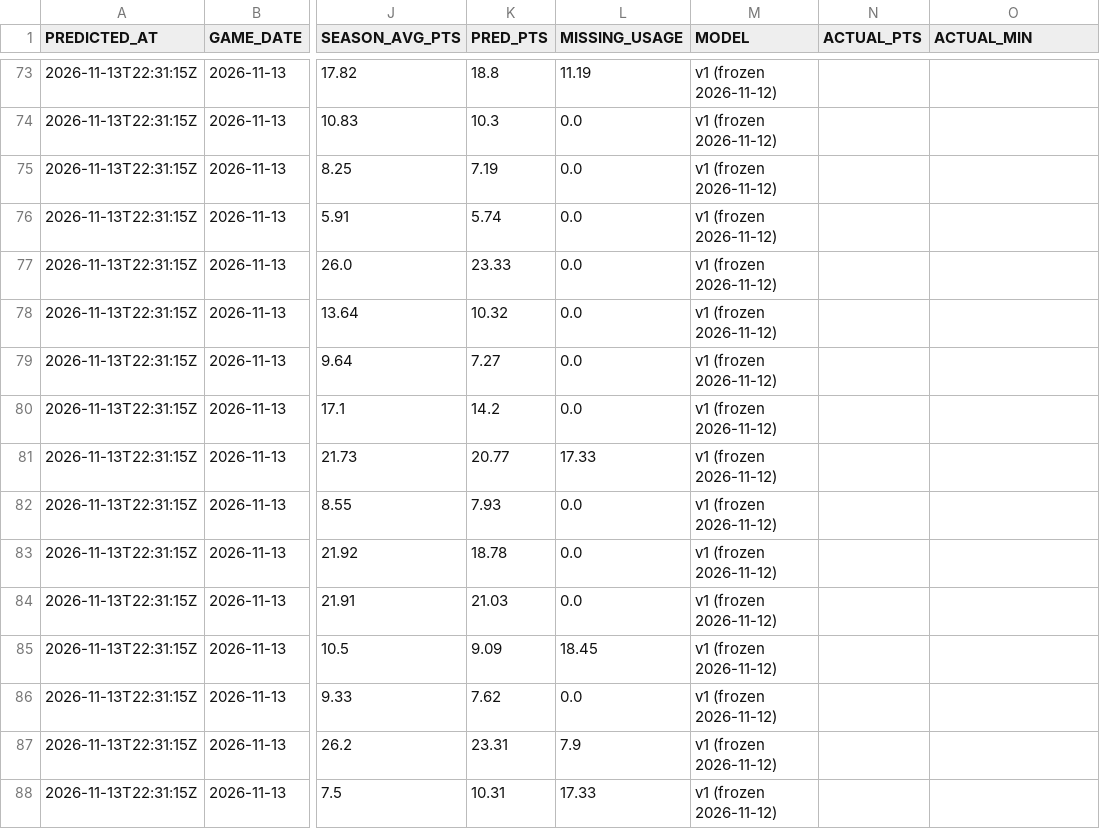
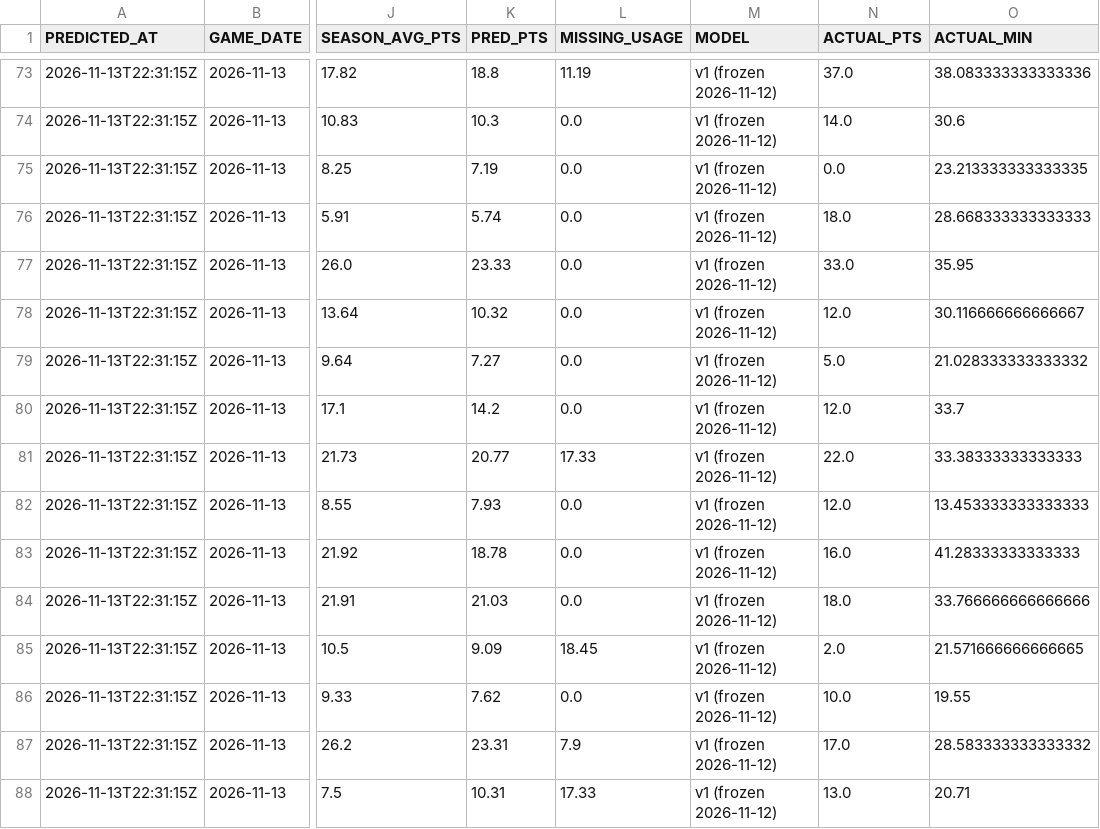
Before and after one commit to QYang5917/nba-win-predictors, a CSV file: predictions/props.csv, drawn as a sheet; only a part is shown, gaps mark what is left out; the diff covers the shown part only; the diff names each change by its address in the sheet, - before the commit and + after, or states it on an @@ line.

```diff
--- a/predictions/props.csv
+++ b/predictions/props.csv
-N73 (ACTUAL_PTS): (empty)
+N73 (ACTUAL_PTS): 37.0
-O73 (ACTUAL_MIN): (empty)
+O73 (ACTUAL_MIN): 38.083333333333336
-N74 (ACTUAL_PTS): (empty)
+N74 (ACTUAL_PTS): 14.0
-O74 (ACTUAL_MIN): (empty)
+O74 (ACTUAL_MIN): 30.6
-N75 (ACTUAL_PTS): (empty)
+N75 (ACTUAL_PTS): 0.0
-O75 (ACTUAL_MIN): (empty)
+O75 (ACTUAL_MIN): 23.213333333333335
-N76 (ACTUAL_PTS): (empty)
+N76 (ACTUAL_PTS): 18.0
-O76 (ACTUAL_MIN): (empty)
+O76 (ACTUAL_MIN): 28.668333333333333
-N77 (ACTUAL_PTS): (empty)
+N77 (ACTUAL_PTS): 33.0
-O77 (ACTUAL_MIN): (empty)
+O77 (ACTUAL_MIN): 35.95
-N78 (ACTUAL_PTS): (empty)
+N78 (ACTUAL_PTS): 12.0
-O78 (ACTUAL_MIN): (empty)
+O78 (ACTUAL_MIN): 30.116666666666667
-N79 (ACTUAL_PTS): (empty)
+N79 (ACTUAL_PTS): 5.0
-O79 (ACTUAL_MIN): (empty)
+O79 (ACTUAL_MIN): 21.028333333333332
-N80 (ACTUAL_PTS): (empty)
+N80 (ACTUAL_PTS): 12.0
-O80 (ACTUAL_MIN): (empty)
+O80 (ACTUAL_MIN): 33.7
-N81 (ACTUAL_PTS): (empty)
+N81 (ACTUAL_PTS): 22.0
-O81 (ACTUAL_MIN): (empty)
+O81 (ACTUAL_MIN): 33.38333333333333
-N82 (ACTUAL_PTS): (empty)
+N82 (ACTUAL_PTS): 12.0
-O82 (ACTUAL_MIN): (empty)
+O82 (ACTUAL_MIN): 13.453333333333333
-N83 (ACTUAL_PTS): (empty)
+N83 (ACTUAL_PTS): 16.0
-O83 (ACTUAL_MIN): (empty)
+O83 (ACTUAL_MIN): 41.28333333333333
-N84 (ACTUAL_PTS): (empty)
+N84 (ACTUAL_PTS): 18.0
-O84 (ACTUAL_MIN): (empty)
+O84 (ACTUAL_MIN): 33.766666666666666
-N85 (ACTUAL_PTS): (empty)
+N85 (ACTUAL_PTS): 2.0
-O85 (ACTUAL_MIN): (empty)
+O85 (ACTUAL_MIN): 21.571666666666665
-N86 (ACTUAL_PTS): (empty)
+N86 (ACTUAL_PTS): 10.0
-O86 (ACTUAL_MIN): (empty)
+O86 (ACTUAL_MIN): 19.55
-N87 (ACTUAL_PTS): (empty)
+N87 (ACTUAL_PTS): 17.0
-O87 (ACTUAL_MIN): (empty)
+O87 (ACTUAL_MIN): 28.583333333333332
-N88 (ACTUAL_PTS): (empty)
+N88 (ACTUAL_PTS): 13.0
-O88 (ACTUAL_MIN): (empty)
+O88 (ACTUAL_MIN): 20.71
```
Also changed, not shown: 118 edited cells elsewhere in this file, predictions/games.csv, 1 other file.
